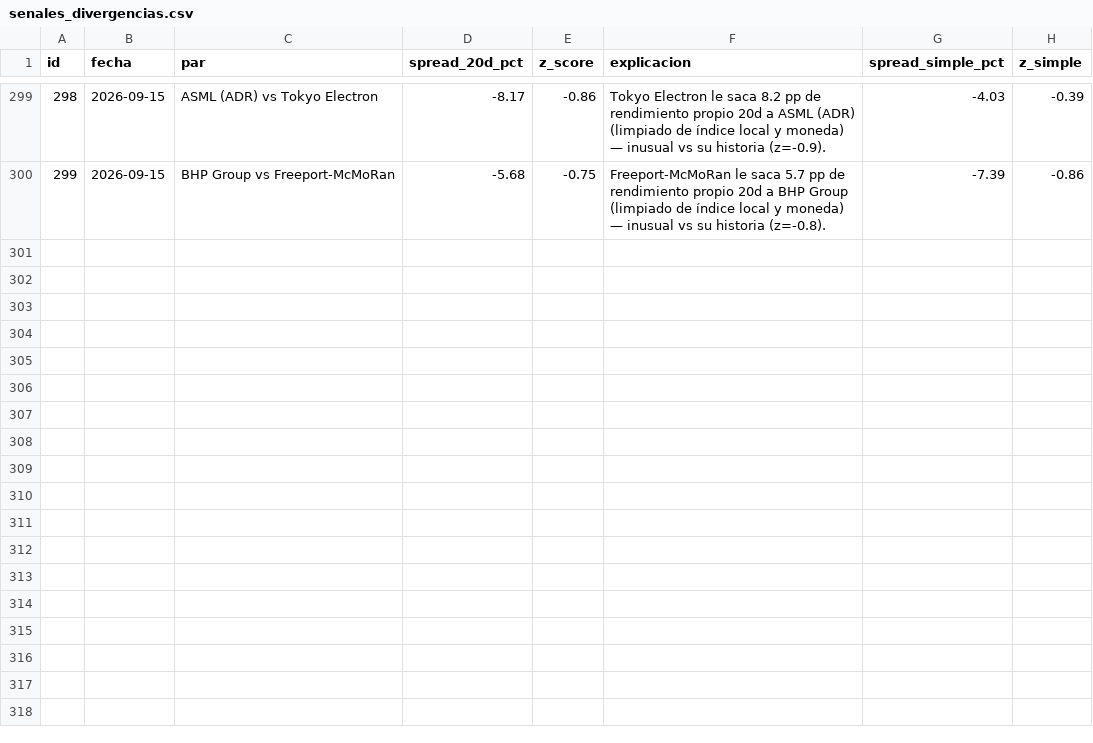
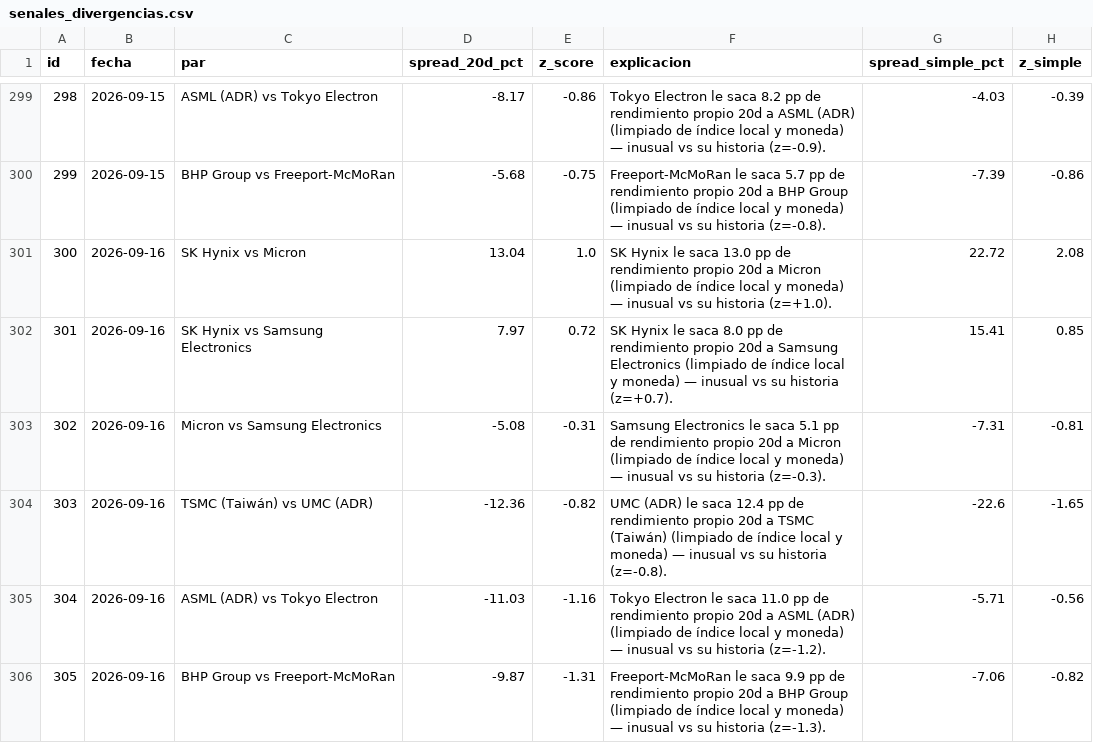
Before and after one commit to nicolasaraneda/mki-terminal, a CSV file: data/backups/senales_divergencias.csv, drawn as a sheet; only a part is shown, gaps mark what is left out.

```diff
--- a/data/backups/senales_divergencias.csv
+++ b/data/backups/senales_divergencias.csv
@@ -300 +300,7 @@ id,fecha,par,spread_20d_pct,z_score,explicacion,spread_simple_pct,z_simple
 299,2026-09-15,BHP Group vs Freeport-McMoRan,-5.68,-0.75,Freeport-McMoRan le saca 5.7 pp de rendimiento propio 20d a BHP Group (limpiado de índice local y moneda) — inusual vs su historia (z=-0.8).,-7.39,-0.86
+300,2026-09-16,SK Hynix vs Micron,13.04,1.0,SK Hynix le saca 13.0 pp de rendimiento propio 20d a Micron (limpiado de índice local y moneda) — inusual vs su historia (z=+1.0).,22.72,2.08
+301,2026-09-16,SK Hynix vs Samsung Electronics,7.97,0.72,SK Hynix le saca 8.0 pp de rendimiento propio 20d a Samsung Electronics (limpiado de índice local y moneda) — inusual vs su historia (z=+0.7).,15.41,0.85
+302,2026-09-16,Micron vs Samsung Electronics,-5.08,-0.31,Samsung Electronics le saca 5.1 pp de rendimiento propio 20d a Micron (limpiado de índice local y moneda) — inusual vs su historia (z=-0.3).,-7.31,-0.81
+303,2026-09-16,TSMC (Taiwán) vs UMC (ADR),-12.36,-0.82,UMC (ADR) le saca 12.4 pp de rendimiento propio 20d a TSMC (Taiwán) (limpiado de índice local y moneda) — inusual vs su historia (z=-0.8).,-22.6,-1.65
+304,2026-09-16,ASML (ADR) vs Tokyo Electron,-11.03,-1.16,Tokyo Electron le saca 11.0 pp de rendimiento propio 20d a ASML (ADR) (limpiado de índice local y moneda) — inusual vs su historia (z=-1.2).,-5.71,-0.56
+305,2026-09-16,BHP Group vs Freeport-McMoRan,-9.87,-1.31,Freeport-McMoRan le saca 9.9 pp de rendimiento propio 20d a BHP Group (limpiado de índice local y moneda) — inusual vs su historia (z=-1.3).,-7.06,-0.82
```
Also changed, not shown: data/backups/senales_senales_ticker.csv, data/backups/senales_snapshots.csv, 7 other files.
